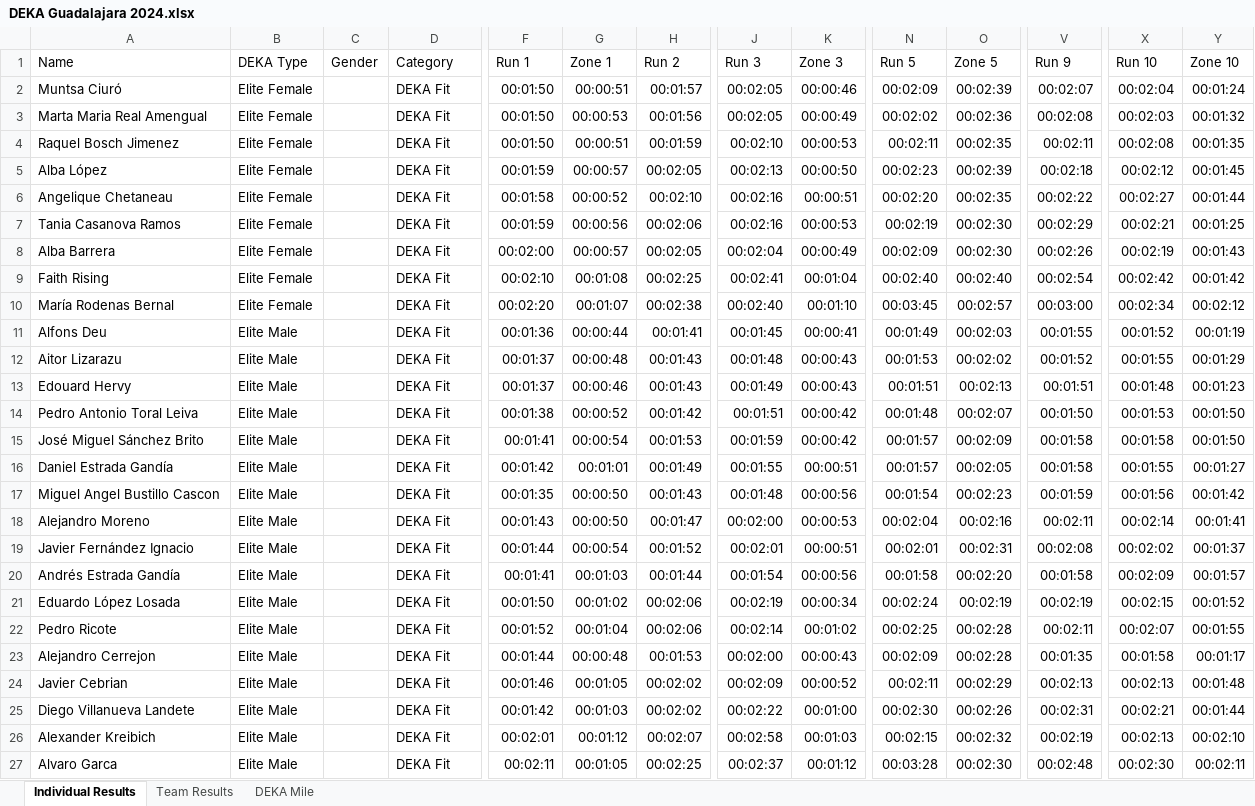
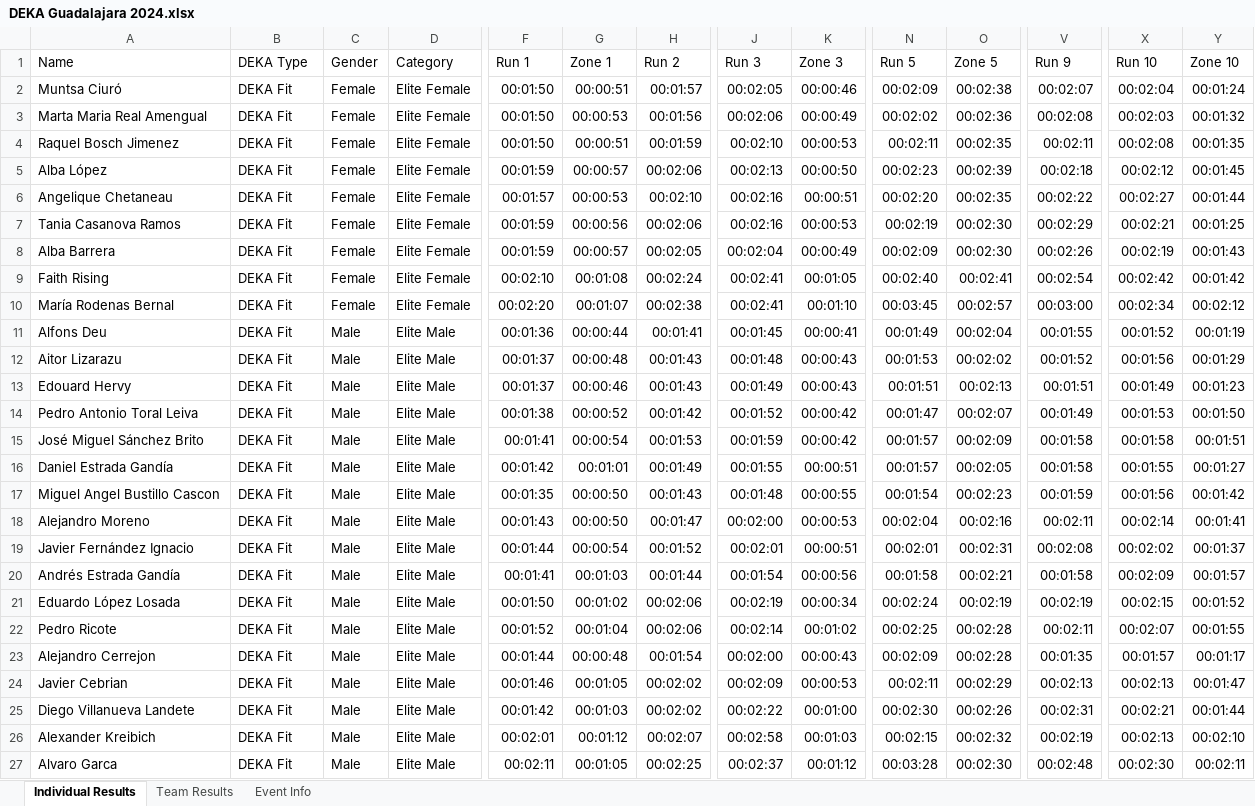
Before and after one commit to eduardo-jimenez/deka, an Excel workbook: deka-scrapper/results_excel/DEKA Guadalajara 2024.xlsx, sheet Individual Results, drawn as a sheet; only a part is shown, gaps mark what is left out; values as stored, in another font and other column widths than the file's, no borders; the diff covers the shown part only; the diff names each change by its address in the sheet, - before the commit and + after, or states it on an @@ line.

```diff
--- a/deka-scrapper/results_excel/DEKA Guadalajara 2024.xlsx (sheet Individual Results)
+++ b/deka-scrapper/results_excel/DEKA Guadalajara 2024.xlsx (sheet Individual Results)
-sheet tab: DEKA Mile
+sheet tab: Event Info
-B2:B10 (DEKA Type): Elite Female
+B2:B10 (DEKA Type): DEKA Fit
-C2:C10 (Gender): (empty)
+C2:C10 (Gender): Female
-D2:D10 (Category): DEKA Fit
+D2:D10 (Category): Elite Female
-O2 (Zone 5): 00:02:39
+O2 (Zone 5): 00:02:38
-J3 (Run 3): 00:02:05
+J3 (Run 3): 00:02:06
-H5 (Run 2): 00:02:05
+H5 (Run 2): 00:02:06
-F6 (Run 1): 00:01:58
+F6 (Run 1): 00:01:57
-G6 (Zone 1): 00:00:52
+G6 (Zone 1): 00:00:53
-F8 (Run 1): 00:02:00
+F8 (Run 1): 00:01:59
-H9 (Run 2): 00:02:25
+H9 (Run 2): 00:02:24
-K9 (Zone 3): 00:01:04
+K9 (Zone 3): 00:01:05
-O9 (Zone 5): 00:02:40
+O9 (Zone 5): 00:02:41
-J10 (Run 3): 00:02:40
+J10 (Run 3): 00:02:41
-B11:B27 (DEKA Type): Elite Male
+B11:B27 (DEKA Type): DEKA Fit
-C11:C27 (Gender): (empty)
+C11:C27 (Gender): Male
-D11:D27 (Category): DEKA Fit
+D11:D27 (Category): Elite Male
-O11 (Zone 5): 00:02:03
+O11 (Zone 5): 00:02:04
-X12 (Run 10): 00:01:55
+X12 (Run 10): 00:01:56
-X13 (Run 10): 00:01:48
+X13 (Run 10): 00:01:49
-J14 (Run 3): 00:01:51
+J14 (Run 3): 00:01:52
-N14 (Run 5): 00:01:48
+N14 (Run 5): 00:01:47
-V14 (Run 9): 00:01:50
+V14 (Run 9): 00:01:49
-Y15 (Zone 10): 00:01:50
+Y15 (Zone 10): 00:01:51
-K17 (Zone 3): 00:00:56
+K17 (Zone 3): 00:00:55
-O20 (Zone 5): 00:02:20
+O20 (Zone 5): 00:02:21
-H23 (Run 2): 00:01:53
+H23 (Run 2): 00:01:54
-X23 (Run 10): 00:01:58
+X23 (Run 10): 00:01:57
-K24 (Zone 3): 00:00:52
+K24 (Zone 3): 00:00:53
-Y24 (Zone 10): 00:01:48
+Y24 (Zone 10): 00:01:47
```
Also changed, not shown: 930 edited cells elsewhere in this sheet, sheet Event Info, sheet Team Results, deka-scrapper/results_excel/DEKA Guadalajara 2025.xlsx, deka-scrapper/results_excel/DEKA Madrid 2024.xlsx, 13 other files.
